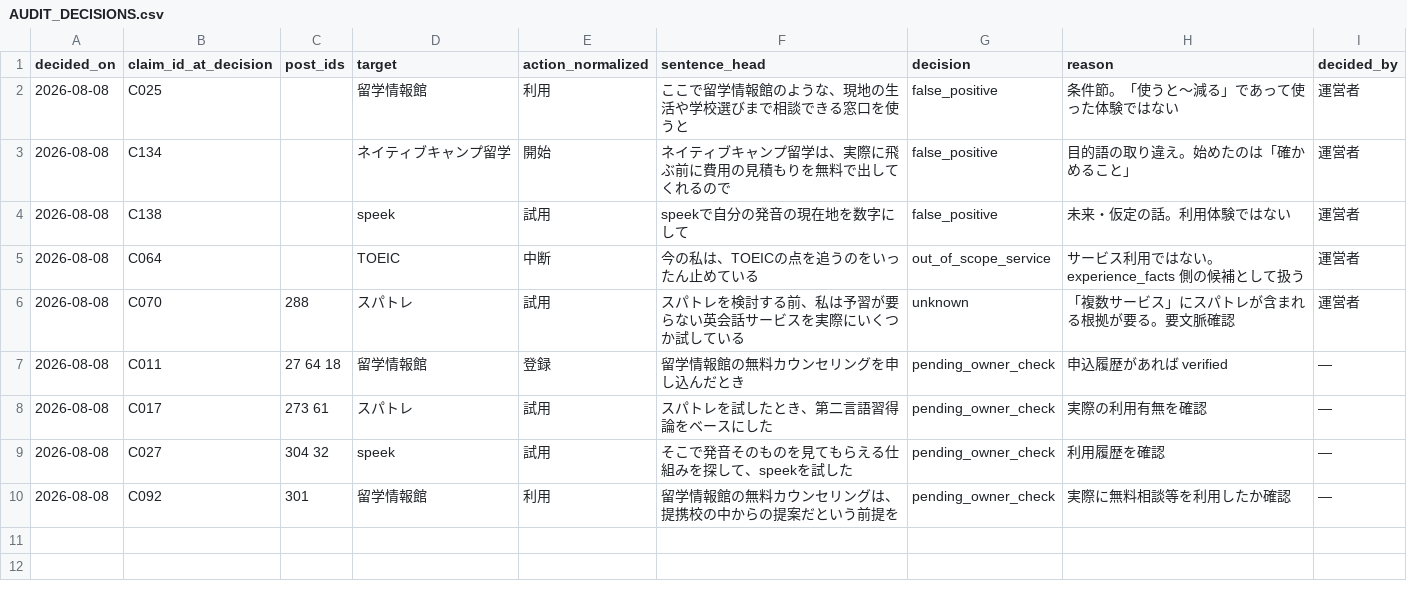
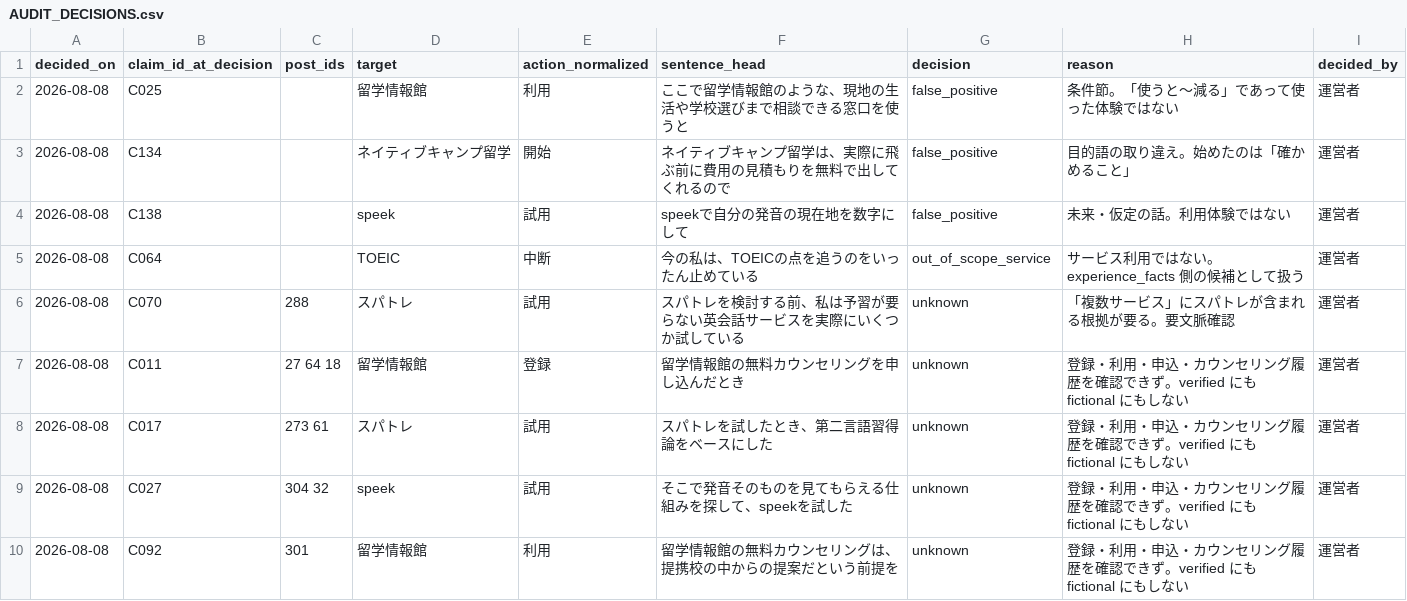
Before and after one commit to rei2342/rei2342.github.io, a CSV file: affiliate-research-engine/playbook/workspace/claims/AUDIT_DECISIONS.csv, drawn as a sheet.

```diff
--- a/affiliate-research-engine/playbook/workspace/claims/AUDIT_DECISIONS.csv
+++ b/affiliate-research-engine/playbook/workspace/claims/AUDIT_DECISIONS.csv
@@ -6,5 +6,5 @@ decided_on,claim_id_at_decision,post_ids,target,action_normalized,sentence_head,
 2026-08-08,C070,288,スパトレ,試用,スパトレを検討する前、私は予習が要らない英会話サービスを実際にいくつか試している,unknown,「複数サービス」にスパトレが含まれる根拠が要る。要文脈確認,運営者
-2026-08-08,C011,27 64 18,留学情報館,登録,留学情報館の無料カウンセリングを申し込んだとき,pending_owner_check,申込履歴があれば verified,—
-2026-08-08,C017,273 61,スパトレ,試用,スパトレを試したとき、第二言語習得論をベースにした,pending_owner_check,実際の利用有無を確認,—
-2026-08-08,C027,304 32,speek,試用,そこで発音そのものを見てもらえる仕組みを探して、speekを試した,pending_owner_check,利用履歴を確認,—
-2026-08-08,C092,301,留学情報館,利用,留学情報館の無料カウンセリングは、提携校の中からの提案だという前提を,pending_owner_check,実際に無料相談等を利用したか確認,—
+2026-08-08,C011,27 64 18,留学情報館,登録,留学情報館の無料カウンセリングを申し込んだとき,unknown,登録・利用・申込・カウンセリング履歴を確認できず。verified にも fictional にもしない,運営者
+2026-08-08,C017,273 61,スパトレ,試用,スパトレを試したとき、第二言語習得論をベースにした,unknown,登録・利用・申込・カウンセリング履歴を確認できず。verified にも fictional にもしない,運営者
+2026-08-08,C027,304 32,speek,試用,そこで発音そのものを見てもらえる仕組みを探して、speekを試した,unknown,登録・利用・申込・カウンセリング履歴を確認できず。verified にも fictional にもしない,運営者
+2026-08-08,C092,301,留学情報館,利用,留学情報館の無料カウンセリングは、提携校の中からの提案だという前提を,unknown,登録・利用・申込・カウンセリング履歴を確認できず。verified にも fictional にもしない,運営者
```
Also changed, not shown: 2 other files.
